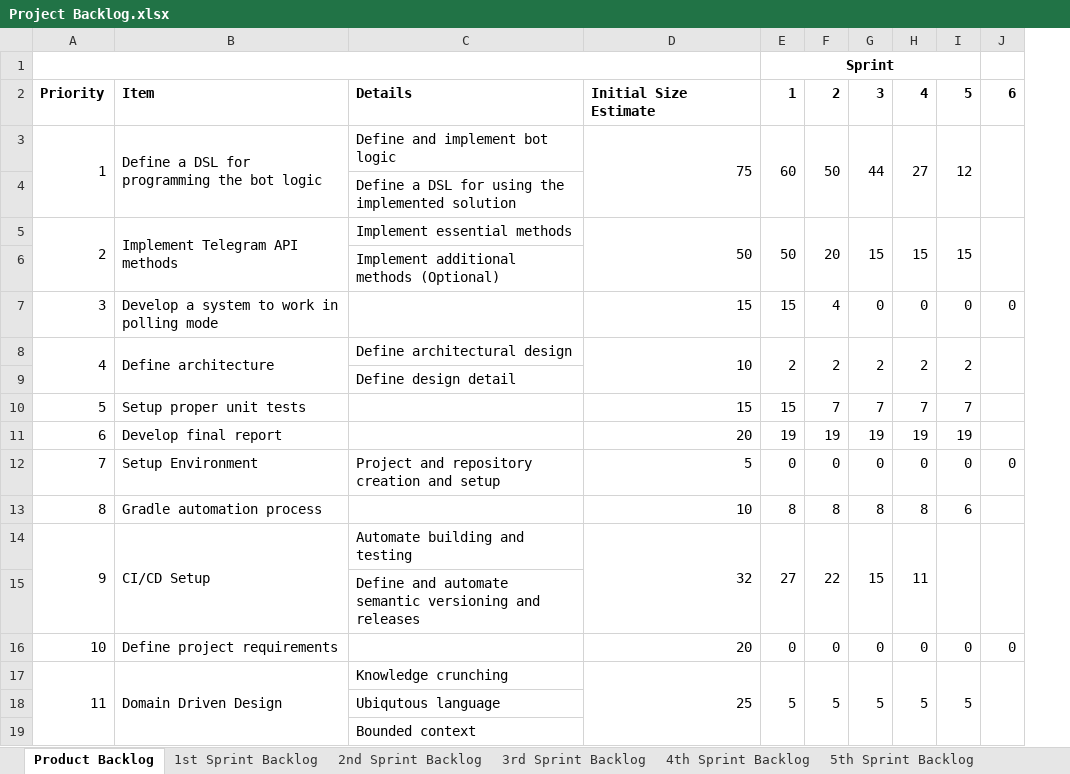
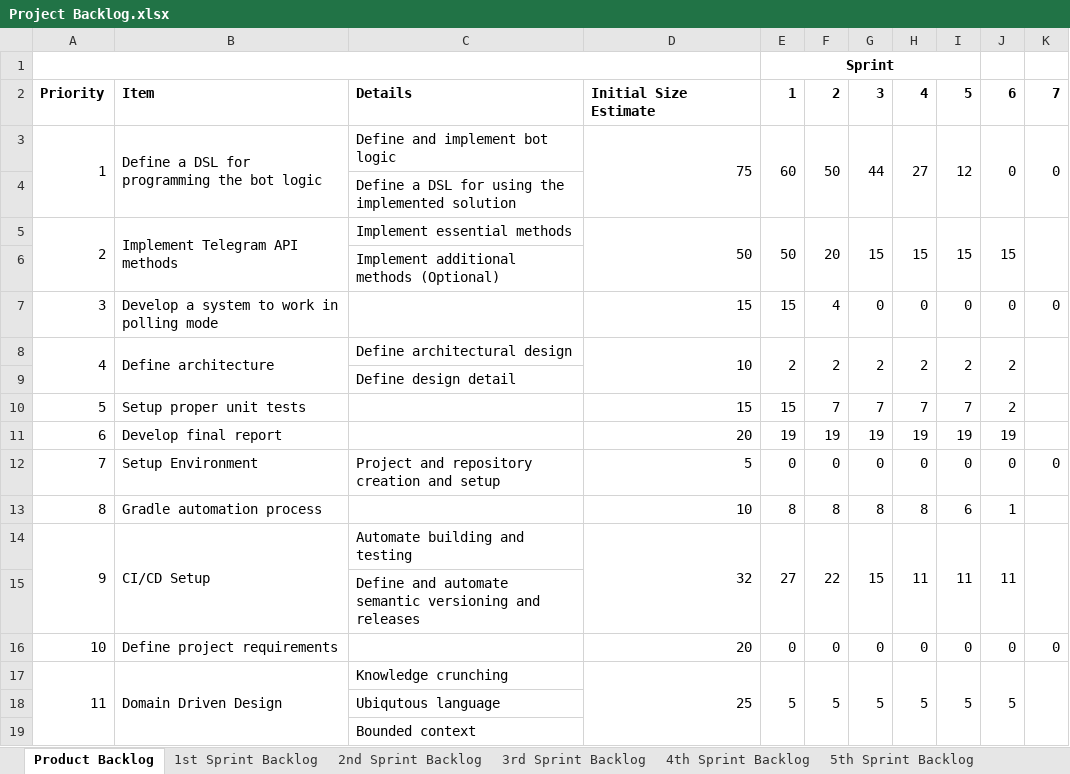
Before and after one commit to maciabit/PPS-19-scalagram, an Excel workbook: process/Project Backlog.xlsx, sheet Product Backlog, drawn as a sheet; only a part is shown; values as stored, in another font and other column widths than the file's, no borders; charts and pictures not drawn; addresses are those after the commit; the diff names each change by its address in the sheet, - before the commit and + after, or states it on an @@ line.

Commit message:
Update Project Backlog

```diff
--- a/process/Project Backlog.xlsx (sheet Product Backlog)
+++ b/process/Project Backlog.xlsx (sheet Product Backlog)
+column J, rows 2-17: 6 | 0 |  | 15 |  | 0 | 2 |  | 2 | 19 | 0 | 1 | 11 |  | 0 | 5
-K2: 6
+K2: 7
-K3: (empty)
+K3: 0
-I14: (empty)
+I14: 11
```
Also changed, not shown: other sheet tabs, charts or pictures.
